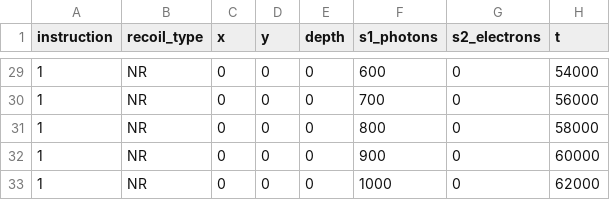
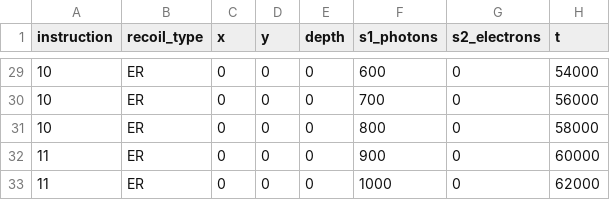
Before and after one commit to XENON1T/pax, a CSV file: examples/real_vs_simulated/fake_s1s.csv, drawn as a sheet; only a part is shown, gaps mark what is left out; the diff covers the shown part only.

```diff
--- a/examples/real_vs_simulated/fake_s1s.csv
+++ b/examples/real_vs_simulated/fake_s1s.csv
@@ -29,5 +29,5 @@ instruction,recoil_type,x,y,depth,s1_photons,s2_electrons,t
-1,NR,0,0,0,600,0,54000
-1,NR,0,0,0,700,0,56000
-1,NR,0,0,0,800,0,58000
-1,NR,0,0,0,900,0,60000
-1,NR,0,0,0,1000,0,62000
+10,ER,0,0,0,600,0,54000
+10,ER,0,0,0,700,0,56000
+10,ER,0,0,0,800,0,58000
+11,ER,0,0,0,900,0,60000
+11,ER,0,0,0,1000,0,62000
```
Also changed, not shown: 51 edited cells elsewhere in this file, 6 other files.
